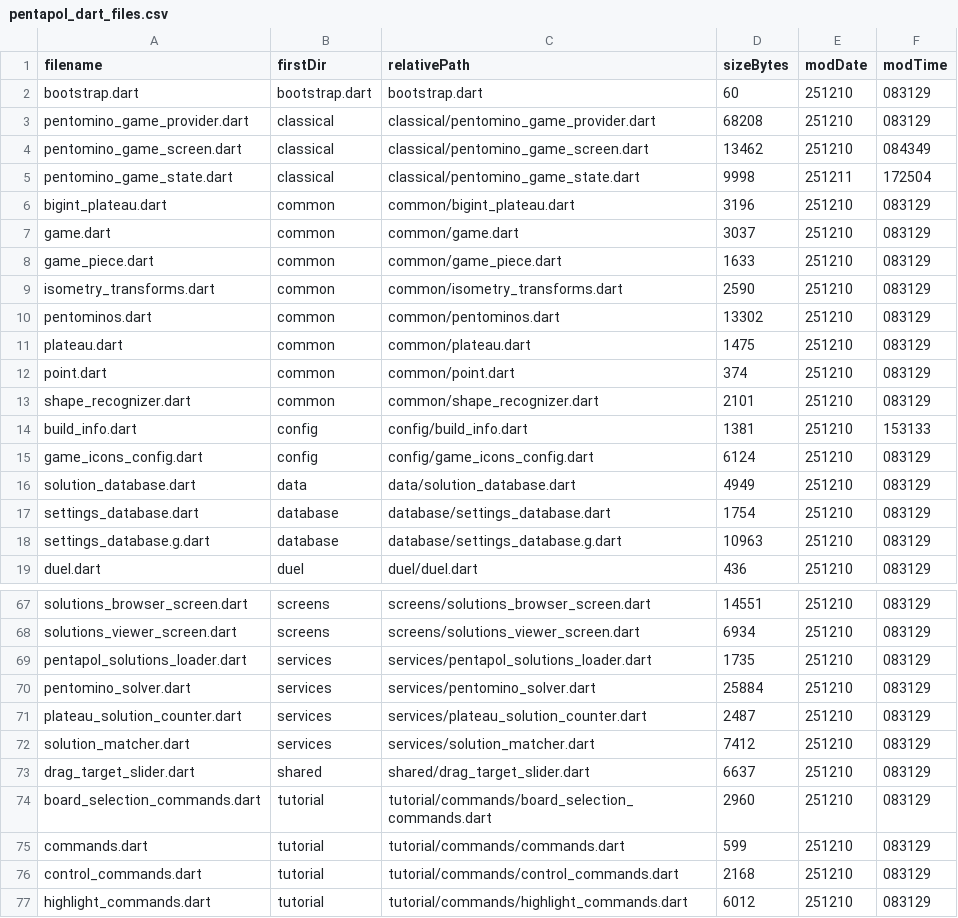
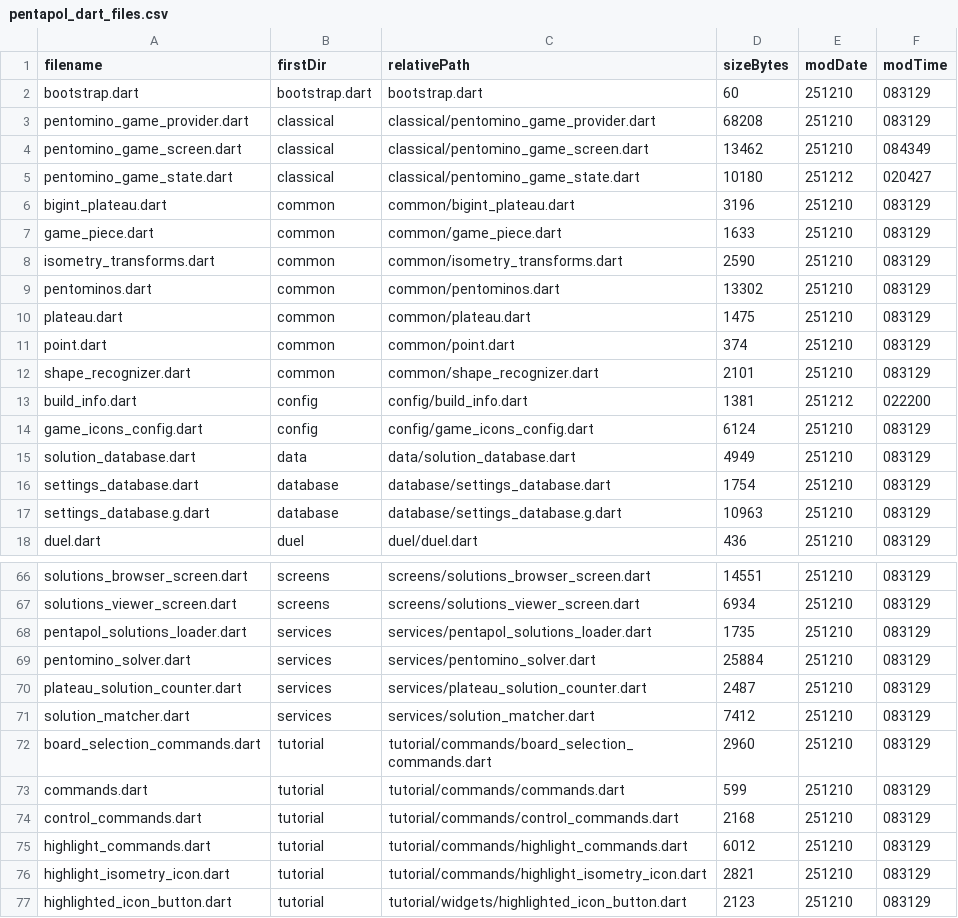
Before and after one commit to PML54/pentopolis, a CSV file: tools/csv/pentapol_dart_files.csv, drawn as a sheet; only a part is shown, gaps mark what is left out; the shorter side is filled out with more unchanged rows.

```diff
--- a/tools/csv/pentapol_dart_files.csv
+++ b/tools/csv/pentapol_dart_files.csv
@@ -4,5 +4,4 @@ filename,firstDir,relativePath,sizeBytes,modDate,modTime
 "pentomino_game_screen.dart","classical","classical/pentomino_game_screen.dart",13462,"251210","084349"
-"pentomino_game_state.dart","classical","classical/pentomino_game_state.dart",9998,"251211","172504"
+"pentomino_game_state.dart","classical","classical/pentomino_game_state.dart",10180,"251212","020427"
 "bigint_plateau.dart","common","common/bigint_plateau.dart",3196,"251210","083129"
-"game.dart","common","common/game.dart",3037,"251210","083129"
 "game_piece.dart","common","common/game_piece.dart",1633,"251210","083129"
@@ -13,3 +12,3 @@ filename,firstDir,relativePath,sizeBytes,modDate,modTime
 "shape_recognizer.dart","common","common/shape_recognizer.dart",2101,"251210","083129"
-"build_info.dart","config","config/build_info.dart",1381,"251210","153133"
+"build_info.dart","config","config/build_info.dart",1381,"251212","022200"
 "game_icons_config.dart","config","config/game_icons_config.dart",6124,"251210","083129"
@@ -72,3 +71,2 @@ filename,firstDir,relativePath,sizeBytes,modDate,modTime
 "solution_matcher.dart","services","services/solution_matcher.dart",7412,"251210","083129"
-"drag_target_slider.dart","shared","shared/drag_target_slider.dart",6637,"251210","083129"
 "board_selection_commands.dart","tutorial","tutorial/commands/board_selection_commands.dart",2960,"251210","083129"
```
Also changed, not shown: tools/csv/pentapol_imports.csv, tools/csv/pentapol_orphan_files.csv, 10 other files.
